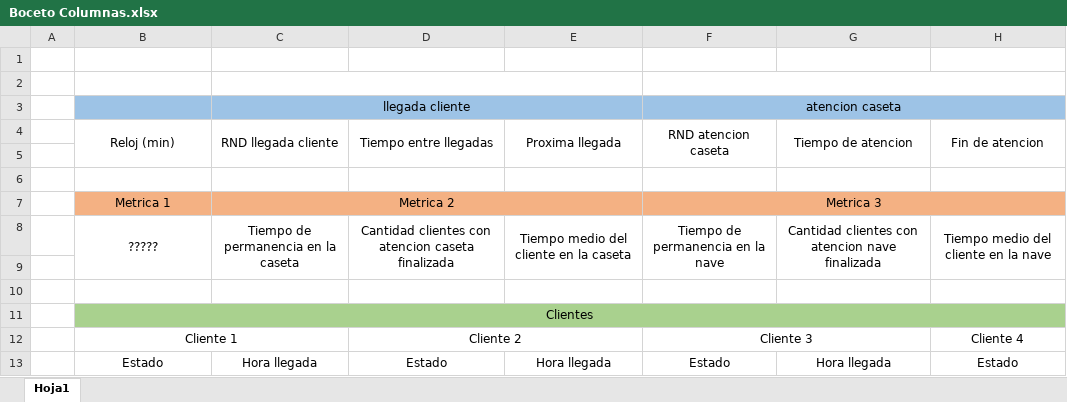
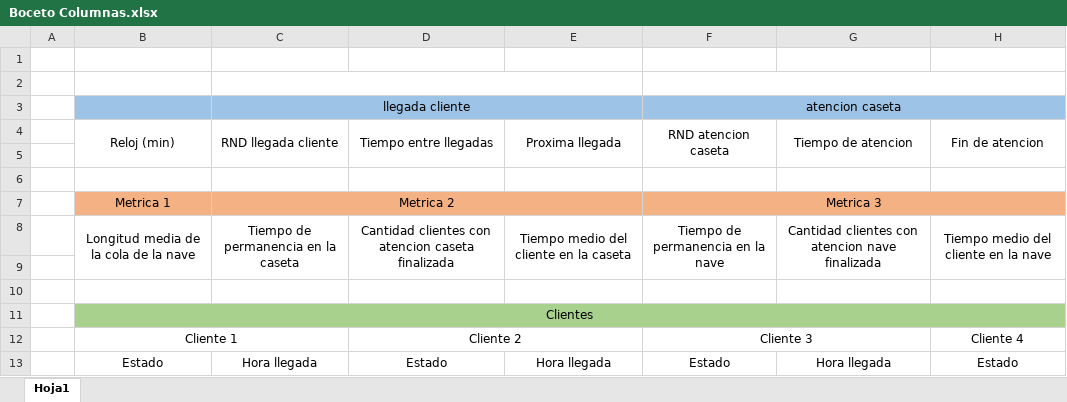
Before and after one commit to MarianoLuque/TP-SIM, an Excel workbook: TP5/Boceto Columnas.xlsx, sheet Hoja1, drawn as a sheet; only a part is shown; values as stored, in another font and other column widths than the file's, no borders; the diff names each change by its address in the sheet, - before the commit and + after, or states it on an @@ line.

```diff
--- a/TP5/Boceto Columnas.xlsx (sheet Hoja1)
+++ b/TP5/Boceto Columnas.xlsx (sheet Hoja1)
-B8: ?????
+B8: Longitud media de la cola de la nave
```
Also changed, not shown: 4 other files.
